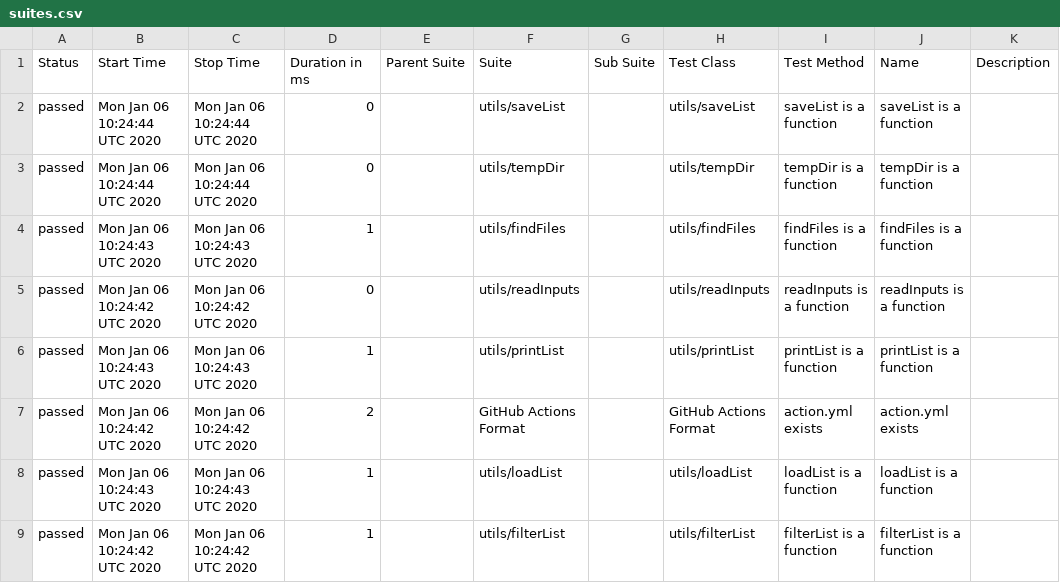
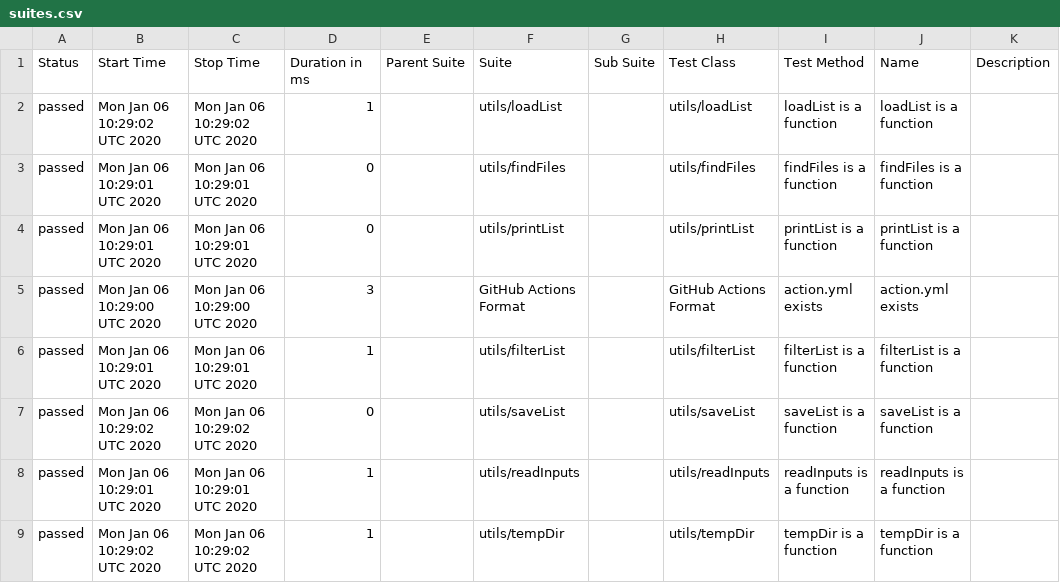
Before and after one commit to cinderblock/github-action-debug-list-files, a CSV file: allure-report/data/suites.csv, drawn as a sheet.

```diff
--- a/allure-report/data/suites.csv
+++ b/allure-report/data/suites.csv
@@ -1,9 +1,9 @@
 "Status","Start Time","Stop Time","Duration in ms","Parent Suite","Suite","Sub Suite","Test Class","Test Method","Name","Description"
-"passed","Mon Jan 06 10:24:44 UTC 2020","Mon Jan 06 10:24:44 UTC 2020","0","","utils/saveList","","utils/saveList","saveList is a function","saveList is a function",""
-"passed","Mon Jan 06 10:24:44 UTC 2020","Mon Jan 06 10:24:44 UTC 2020","0","","utils/tempDir","","utils/tempDir","tempDir is a function","tempDir is a function",""
-"passed","Mon Jan 06 10:24:43 UTC 2020","Mon Jan 06 10:24:43 UTC 2020","1","","utils/findFiles","","utils/findFiles","findFiles is a function","findFiles is a function",""
-"passed","Mon Jan 06 10:24:42 UTC 2020","Mon Jan 06 10:24:42 UTC 2020","0","","utils/readInputs","","utils/readInputs","readInputs is a function","readInputs is a function",""
-"passed","Mon Jan 06 10:24:43 UTC 2020","Mon Jan 06 10:24:43 UTC 2020","1","","utils/printList","","utils/printList","printList is a function","printList is a function",""
-"passed","Mon Jan 06 10:24:42 UTC 2020","Mon Jan 06 10:24:42 UTC 2020","2","","GitHub Actions Format","","GitHub Actions Format","action.yml exists","action.yml exists",""
-"passed","Mon Jan 06 10:24:43 UTC 2020","Mon Jan 06 10:24:43 UTC 2020","1","","utils/loadList","","utils/loadList","loadList is a function","loadList is a function",""
-"passed","Mon Jan 06 10:24:42 UTC 2020","Mon Jan 06 10:24:42 UTC 2020","1","","utils/filterList","","utils/filterList","filterList is a function","filterList is a function",""
+"passed","Mon Jan 06 10:29:02 UTC 2020","Mon Jan 06 10:29:02 UTC 2020","1","","utils/loadList","","utils/loadList","loadList is a function","loadList is a function",""
+"passed","Mon Jan 06 10:29:01 UTC 2020","Mon Jan 06 10:29:01 UTC 2020","0","","utils/findFiles","","utils/findFiles","findFiles is a function","findFiles is a function",""
+"passed","Mon Jan 06 10:29:01 UTC 2020","Mon Jan 06 10:29:01 UTC 2020","0","","utils/printList","","utils/printList","printList is a function","printList is a function",""
+"passed","Mon Jan 06 10:29:00 UTC 2020","Mon Jan 06 10:29:00 UTC 2020","3","","GitHub Actions Format","","GitHub Actions Format","action.yml exists","action.yml exists",""
+"passed","Mon Jan 06 10:29:01 UTC 2020","Mon Jan 06 10:29:01 UTC 2020","1","","utils/filterList","","utils/filterList","filterList is a function","filterList is a function",""
+"passed","Mon Jan 06 10:29:02 UTC 2020","Mon Jan 06 10:29:02 UTC 2020","0","","utils/saveList","","utils/saveList","saveList is a function","saveList is a function",""
+"passed","Mon Jan 06 10:29:01 UTC 2020","Mon Jan 06 10:29:01 UTC 2020","1","","utils/readInputs","","utils/readInputs","readInputs is a function","readInputs is a function",""
+"passed","Mon Jan 06 10:29:02 UTC 2020","Mon Jan 06 10:29:02 UTC 2020","1","","utils/tempDir","","utils/tempDir","tempDir is a function","tempDir is a function",""
```
Also changed, not shown: 24 other files.
